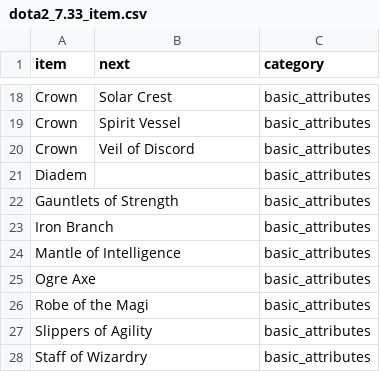
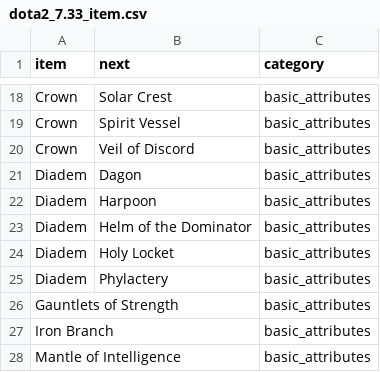
Before and after one commit to luswangl2013/dota2_item_network, a CSV file: dota2_7.33_item.csv, drawn as a sheet; only a part is shown, gaps mark what is left out; the shorter side is filled out with more unchanged rows.

Commit message:
Update dota2_7.33_item.csv

```diff
--- a/dota2_7.33_item.csv
+++ b/dota2_7.33_item.csv
@@ -20,3 +20,7 @@ Crown,Spirit Vessel,basic_attributes
 Crown,Veil of Discord,basic_attributes
-Diadem,,basic_attributes
+Diadem,Dagon,basic_attributes
+Diadem,Harpoon,basic_attributes
+Diadem,Helm of the Dominator,basic_attributes
+Diadem,Holy Locket,basic_attributes
+Diadem,Phylactery,basic_attributes
 Gauntlets of Strength,,basic_attributes
```
